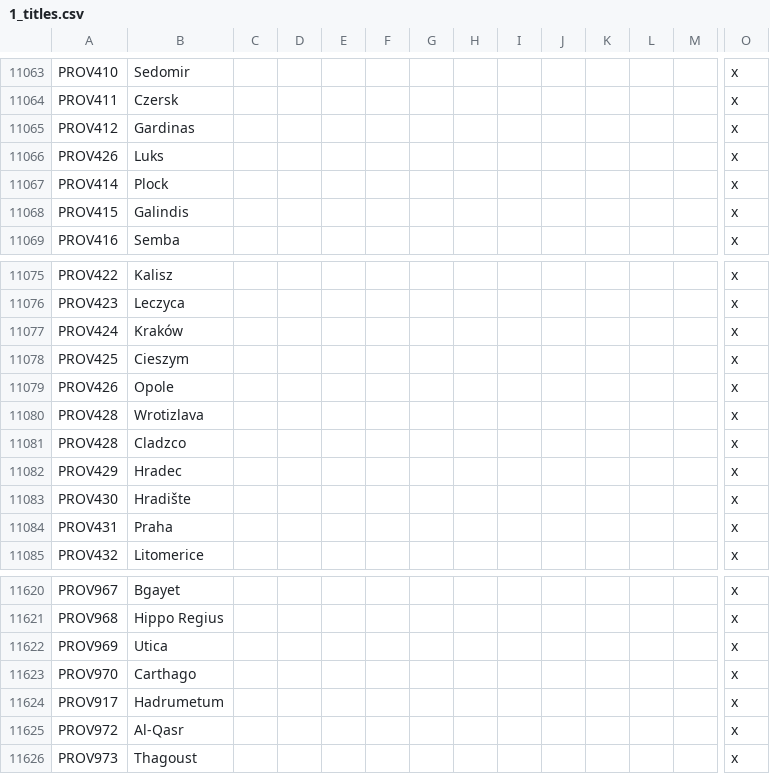
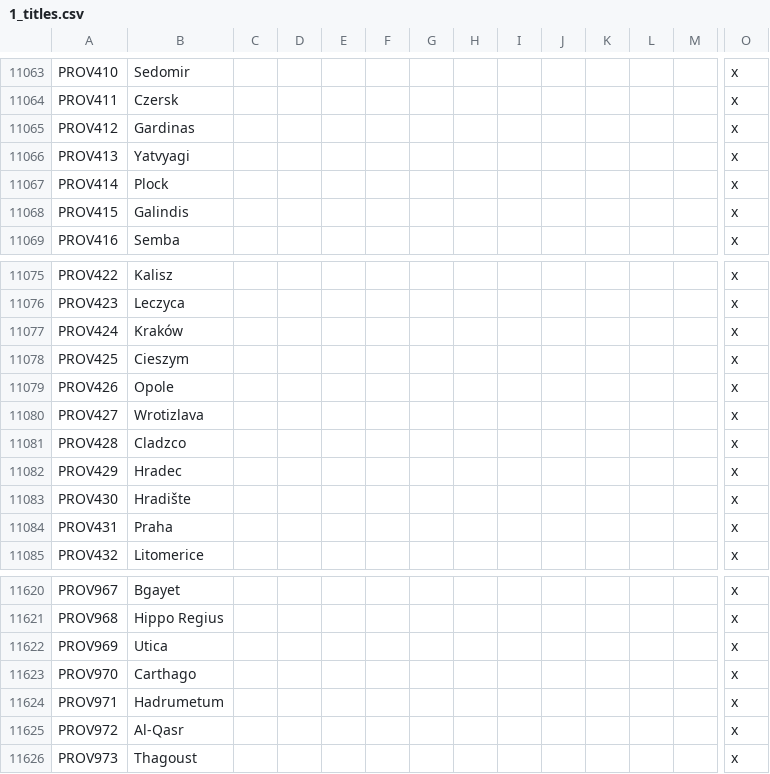
Before and after one commit to preslavb/lux-invicta-repository, a CSV file: localisation/1_titles.csv, drawn as a sheet; only a part is shown, gaps mark what is left out; removed rows and columns are numbered as before the commit, all else as after; rows hold the shown columns only; the diff names each change by its address in the sheet, - before the commit and + after, or states it on an @@ line.

```diff
--- a/localisation/1_titles.csv
+++ b/localisation/1_titles.csv
-row 11066: PROV426 | Luks |  |  |  |  |  |  |  |  |  |  |  | x
+row 11066: PROV413 | Yatvyagi |  |  |  |  |  |  |  |  |  |  |  | x
-A11080: PROV428
+A11080: PROV427
-A11624: PROV917
+A11624: PROV971
```
